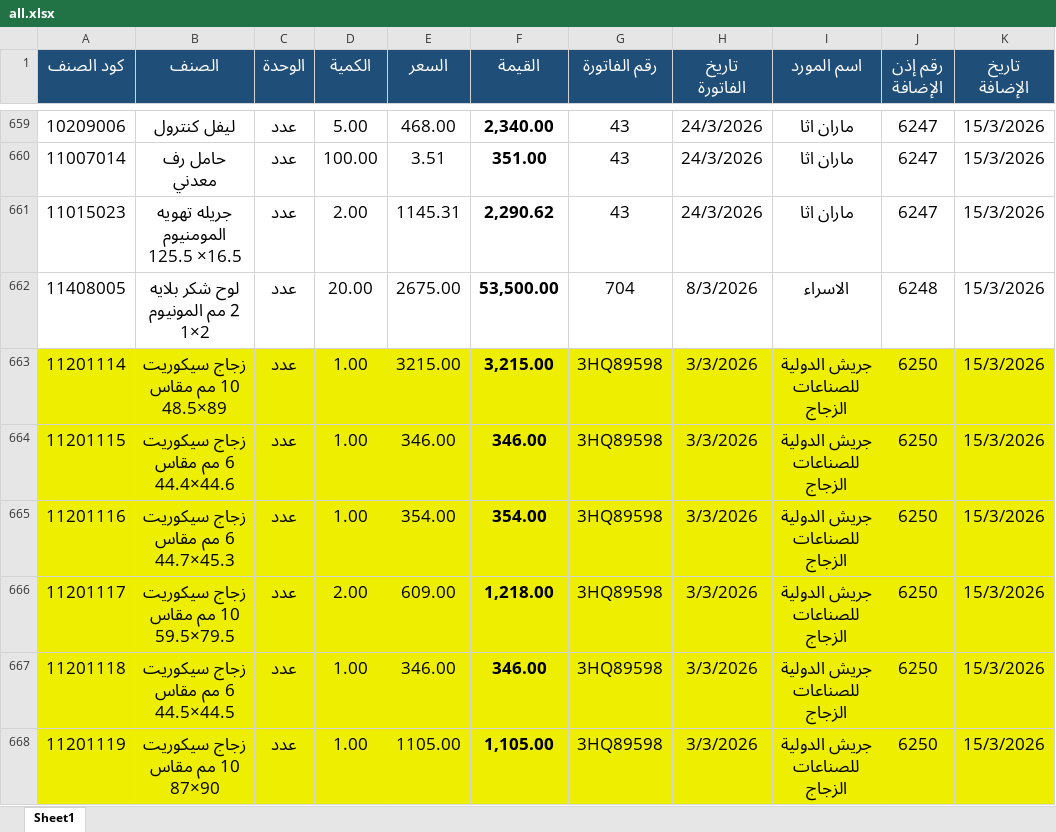
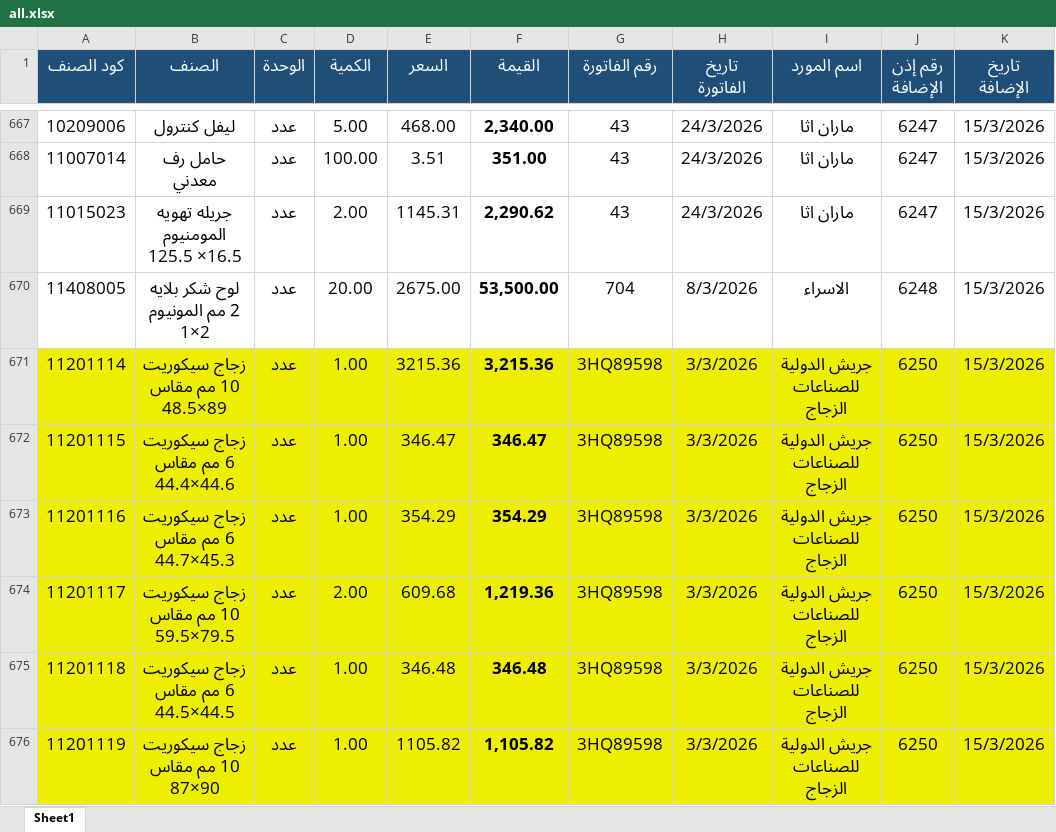
Before and after one commit to moggroupdev/erp-server, an Excel workbook: data/transactions/all.xlsx, sheet Sheet1, drawn as a sheet; only a part is shown, gaps mark what is left out; values as stored, in another font and other column widths than the file's, no borders; addresses are those after the commit; the diff covers the shown part only; the diff names each change by its address in the sheet, - before the commit and + after, or states it on an @@ line.

```diff
--- a/data/transactions/all.xlsx (sheet Sheet1)
+++ b/data/transactions/all.xlsx (sheet Sheet1)
-E671 (السعر): 3215.00
+E671 (السعر): 3215.36
-F671 (القيمة): 3,215.00
+F671 (القيمة): 3,215.36
-E672 (السعر): 346.00
+E672 (السعر): 346.47
-F672 (القيمة): 346.00
+F672 (القيمة): 346.47
-E673 (السعر): 354.00
+E673 (السعر): 354.29
-F673 (القيمة): 354.00
+F673 (القيمة): 354.29
-E674 (السعر): 609.00
+E674 (السعر): 609.68
-F674 (القيمة): 1,218.00
+F674 (القيمة): 1,219.36
-E675 (السعر): 346.00
+E675 (السعر): 346.48
-F675 (القيمة): 346.00
+F675 (القيمة): 346.48
-E676 (السعر): 1105.00
+E676 (السعر): 1105.82
-F676 (القيمة): 1,105.00
+F676 (القيمة): 1,105.82
```
Also changed, not shown: 34 added rows, 1 removed row, 148 edited cells and cell formats elsewhere in this sheet, formulas that keep their value.
